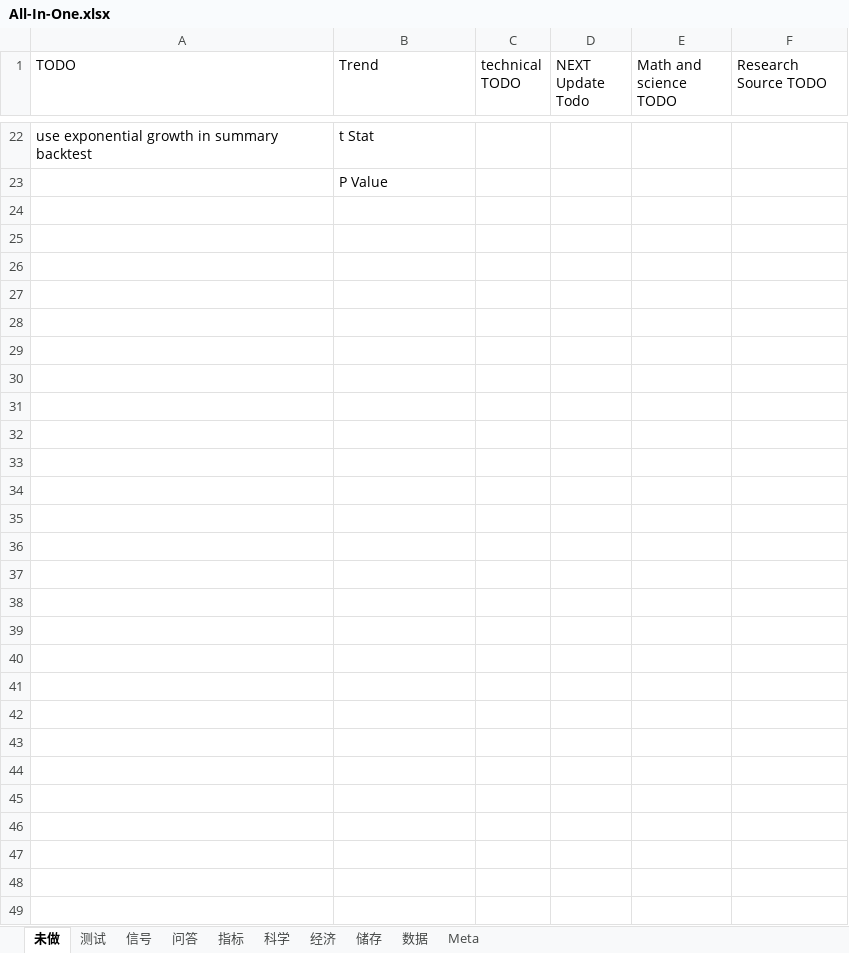
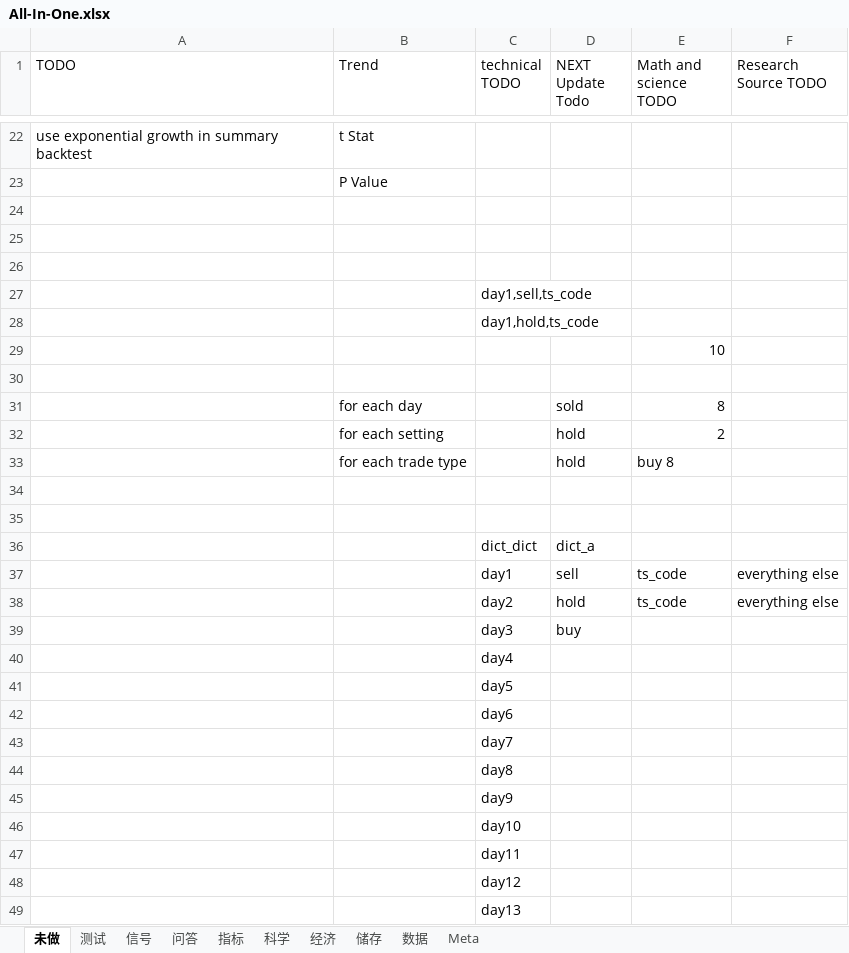
Before and after one commit to webclinic017/Stock-5, an Excel workbook: All-In-One.xlsx, sheet 未做, drawn as a sheet; only a part is shown, gaps mark what is left out; values as stored, in another font and other column widths than the file's, no borders; the diff covers the shown part only; the diff names each change by its address in the sheet, - before the commit and + after, or states it on an @@ line.

```diff
--- a/All-In-One.xlsx (sheet 未做)
+++ b/All-In-One.xlsx (sheet 未做)
+row 24: (empty)
+row 25: (empty)
+row 26: (empty)
+row 27:  |  | day1,sell,ts_code
+row 28:  |  | day1,hold,ts_code
+row 29:  |  |  |  | 10
+row 30: (empty)
+row 31:  | for each day |  | sold | 8
+row 32:  | for each setting |  | hold | 2
+row 33:  | for each trade type |  | hold | buy 8
+row 34: (empty)
+row 35: (empty)
+row 36:  |  | dict_dict | dict_a
+row 37:  |  | day1 | sell | ts_code | everything else
+row 38:  |  | day2 | hold | ts_code | everything else
+row 39:  |  | day3 | buy
+row 40:  |  | day4
+row 41:  |  | day5
+row 42:  |  | day6
+row 43:  |  | day7
+row 44:  |  | day8
+row 45:  |  | day9
+row 46:  |  | day10
+row 47:  |  | day11
+row 48:  |  | day12
+row 49:  |  | day13
```
Also changed, not shown: 1 edited cell elsewhere in this sheet, 3 other files.
